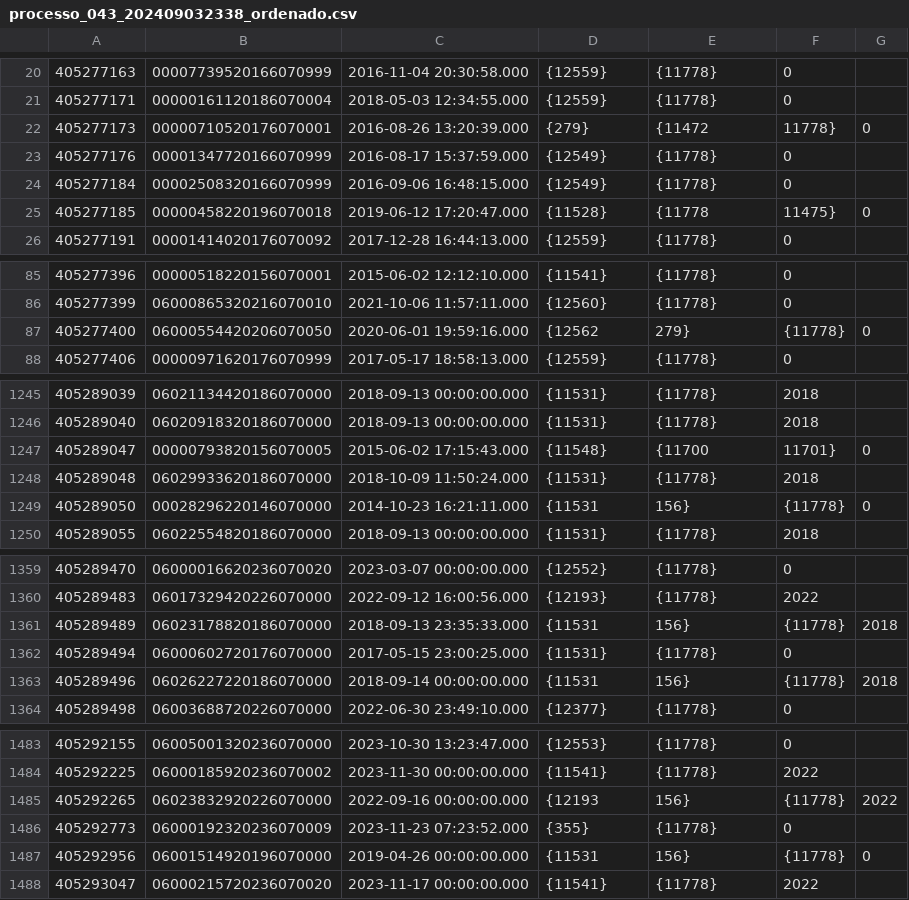
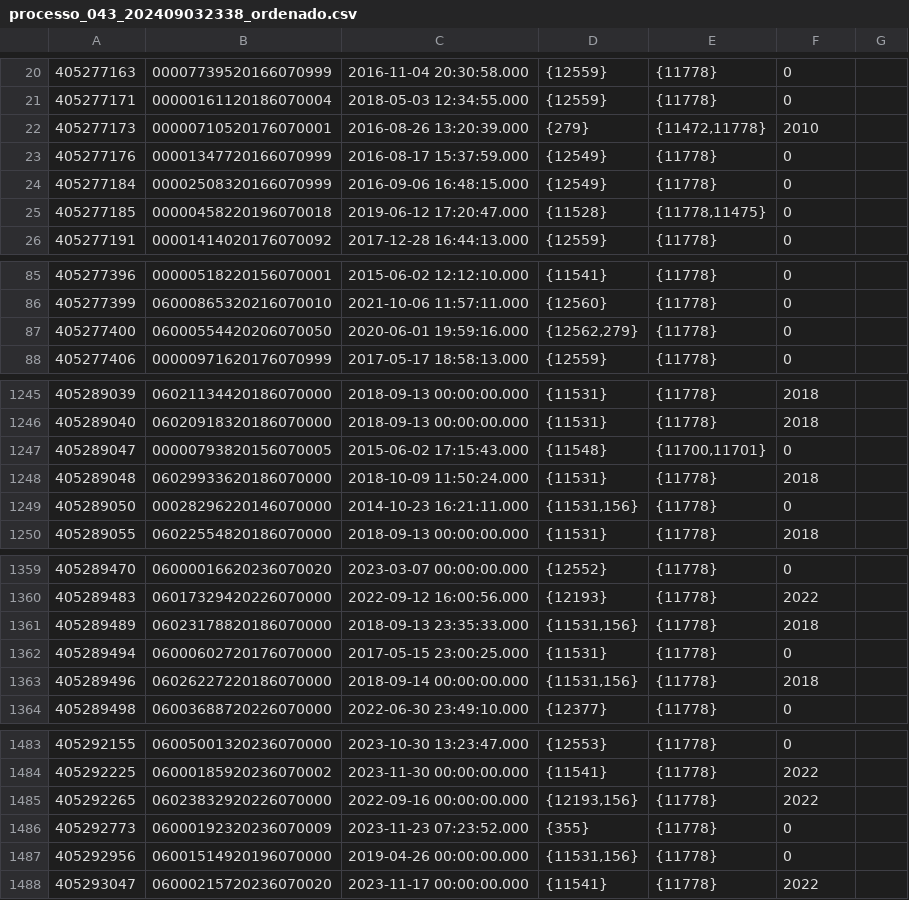
Before and after one commit to Rambo0704/Projeto-Analise-Dados-Processos, a CSV file: processo_043_202409032338_ordenado.csv, drawn as a sheet; only a part is shown, gaps mark what is left out; the diff covers the shown part only; the diff names each change by its address in the sheet, - before the commit and + after, or states it on an @@ line.

```diff
--- a/processo_043_202409032338_ordenado.csv
+++ b/processo_043_202409032338_ordenado.csv
-E22: {11472
+E22: {11472,11778}
-F22: 11778}
+F22: 2010
-G22: 0
+G22: (empty)
-E25: {11778
+E25: {11778,11475}
-F25: 11475}
+F25: 0
-G25: 0
+G25: (empty)
-D87: {12562
+D87: {12562,279}
-E87: 279}
+E87: {11778}
-F87: {11778}
+F87: 0
-G87: 0
+G87: (empty)
-E1247: {11700
+E1247: {11700,11701}
-F1247: 11701}
+F1247: 0
-G1247: 0
+G1247: (empty)
-D1249: {11531
+D1249: {11531,156}
-E1249: 156}
+E1249: {11778}
-F1249: {11778}
+F1249: 0
-G1249: 0
+G1249: (empty)
-D1361: {11531
+D1361: {11531,156}
-E1361: 156}
+E1361: {11778}
-F1361: {11778}
+F1361: 2018
-G1361: 2018
+G1361: (empty)
-D1363: {11531
+D1363: {11531,156}
-E1363: 156}
+E1363: {11778}
-F1363: {11778}
+F1363: 2018
-G1363: 2018
+G1363: (empty)
-D1485: {12193
+D1485: {12193,156}
-E1485: 156}
+E1485: {11778}
-F1485: {11778}
+F1485: 2022
-G1485: 2022
+G1485: (empty)
-D1487: {11531
+D1487: {11531,156}
-E1487: 156}
+E1487: {11778}
-F1487: {11778}
+F1487: 0
-G1487: 0
+G1487: (empty)
```
Also changed, not shown: 102 edited cells elsewhere in this file, 4 other files.
